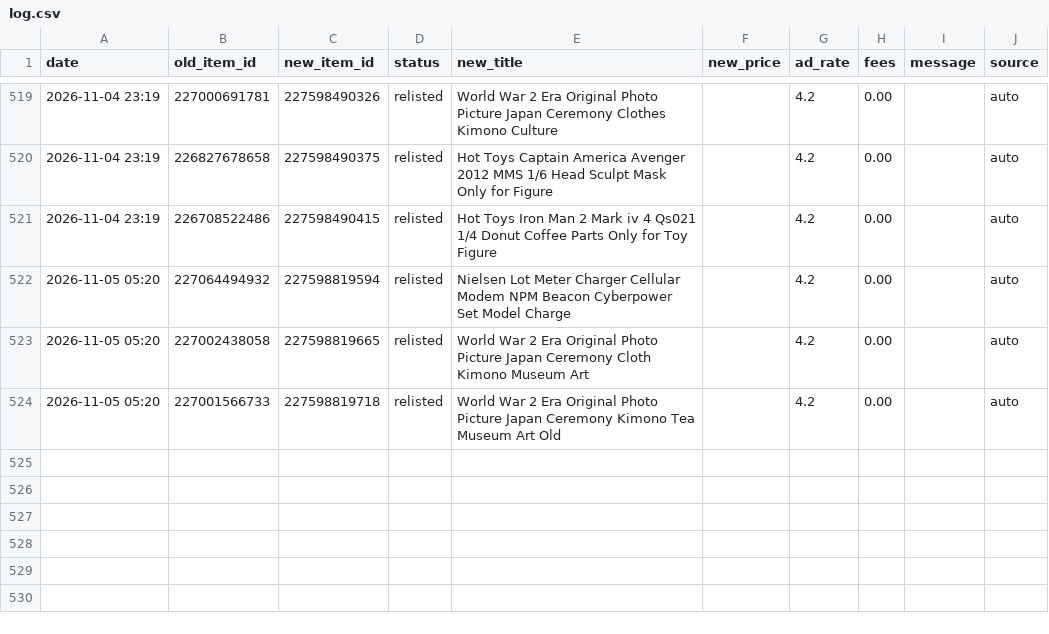
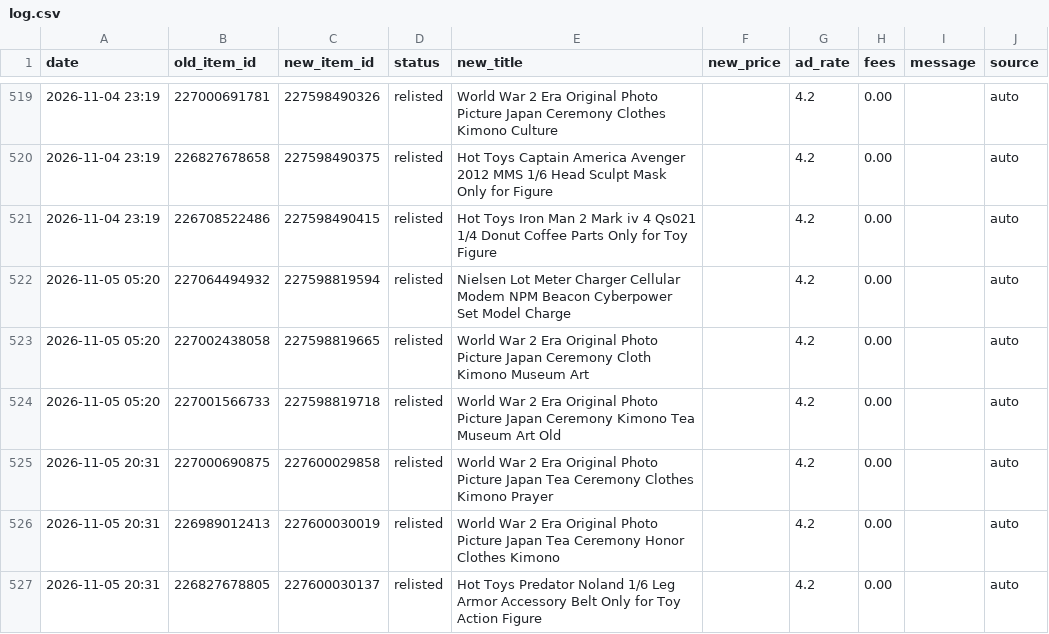
Before and after one commit to cromcomics1/ig-ebay-poster, a CSV file: log.csv, drawn as a sheet; only a part is shown, gaps mark what is left out; the diff names each change by its address in the sheet, - before the commit and + after, or states it on an @@ line.

Commit message:
Sell-similar log: 3 entries

```diff
--- a/log.csv
+++ b/log.csv
+row 525: 2026-11-05 20:31 | 227000690875 | 227600029858 | relisted | World War 2 Era Original Photo Picture Japan Tea Ceremony Clothes Kimono Prayer |  | 4.2 | 0.00 |  | auto
+row 526: 2026-11-05 20:31 | 226989012413 | 227600030019 | relisted | World War 2 Era Original Photo Picture Japan Tea Ceremony Honor Clothes Kimono |  | 4.2 | 0.00 |  | auto
+row 527: 2026-11-05 20:31 | 226827678805 | 227600030137 | relisted | Hot Toys Predator Noland 1/6 Leg Armor Accessory Belt Only for Toy Action Figure |  | 4.2 | 0.00 |  | auto
```
